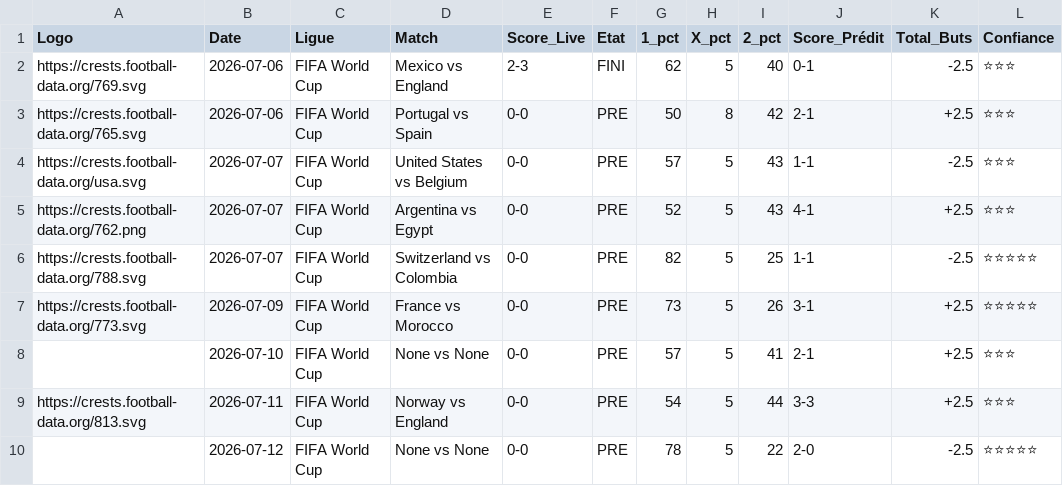
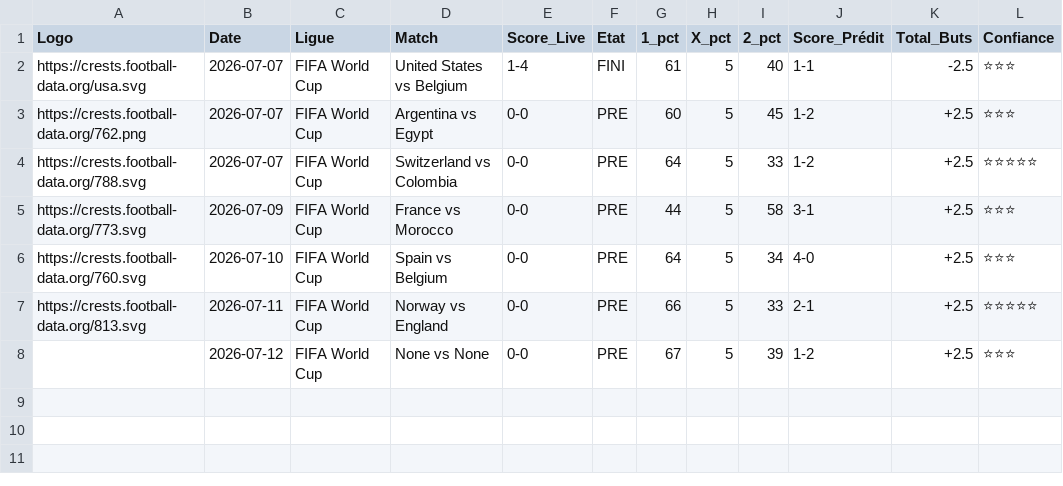
Before and after one commit to magangaromy7-del/ia-foot-hemery, a CSV file: match.csv, drawn as a sheet.

Commit message:
Mise à jour auto des matchs

```diff
--- a/match.csv
+++ b/match.csv
@@ -1,10 +1,8 @@
 Logo,Date,Ligue,Match,Score_Live,Etat,1_pct,X_pct,2_pct,Score_Prédit,Total_Buts,Confiance
-https://crests.football-data.org/769.svg,2026-07-06,FIFA World Cup,Mexico vs England,2-3,FINI,62,5,40,0-1,-2.5,⭐⭐⭐
-https://crests.football-data.org/765.svg,2026-07-06,FIFA World Cup,Portugal vs Spain,0-0,PRE,50,8,42,2-1,+2.5,⭐⭐⭐
-https://crests.football-data.org/usa.svg,2026-07-07,FIFA World Cup,United States vs Belgium,0-0,PRE,57,5,43,1-1,-2.5,⭐⭐⭐
-https://crests.football-data.org/762.png,2026-07-07,FIFA World Cup,Argentina vs Egypt,0-0,PRE,52,5,43,4-1,+2.5,⭐⭐⭐
-https://crests.football-data.org/788.svg,2026-07-07,FIFA World Cup,Switzerland vs Colombia,0-0,PRE,82,5,25,1-1,-2.5,⭐⭐⭐⭐⭐
-https://crests.football-data.org/773.svg,2026-07-09,FIFA World Cup,France vs Morocco,0-0,PRE,73,5,26,3-1,+2.5,⭐⭐⭐⭐⭐
-,2026-07-10,FIFA World Cup,None vs None,0-0,PRE,57,5,41,2-1,+2.5,⭐⭐⭐
-https://crests.football-data.org/813.svg,2026-07-11,FIFA World Cup,Norway vs England,0-0,PRE,54,5,44,3-3,+2.5,⭐⭐⭐
-,2026-07-12,FIFA World Cup,None vs None,0-0,PRE,78,5,22,2-0,-2.5,⭐⭐⭐⭐⭐
+https://crests.football-data.org/usa.svg,2026-07-07,FIFA World Cup,United States vs Belgium,1-4,FINI,61,5,40,1-1,-2.5,⭐⭐⭐
+https://crests.football-data.org/762.png,2026-07-07,FIFA World Cup,Argentina vs Egypt,0-0,PRE,60,5,45,1-2,+2.5,⭐⭐⭐
+https://crests.football-data.org/788.svg,2026-07-07,FIFA World Cup,Switzerland vs Colombia,0-0,PRE,64,5,33,1-2,+2.5,⭐⭐⭐⭐⭐
+https://crests.football-data.org/773.svg,2026-07-09,FIFA World Cup,France vs Morocco,0-0,PRE,44,5,58,3-1,+2.5,⭐⭐⭐
+https://crests.football-data.org/760.svg,2026-07-10,FIFA World Cup,Spain vs Belgium,0-0,PRE,64,5,34,4-0,+2.5,⭐⭐⭐
+https://crests.football-data.org/813.svg,2026-07-11,FIFA World Cup,Norway vs England,0-0,PRE,66,5,33,2-1,+2.5,⭐⭐⭐⭐⭐
+,2026-07-12,FIFA World Cup,None vs None,0-0,PRE,67,5,39,1-2,+2.5,⭐⭐⭐
```
